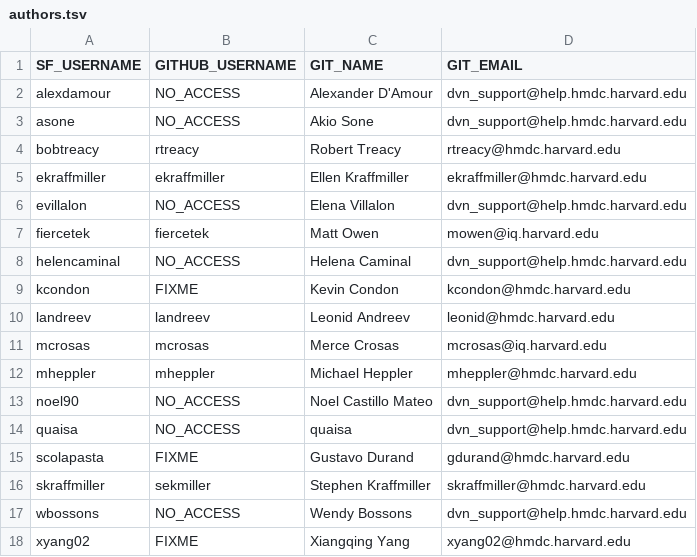
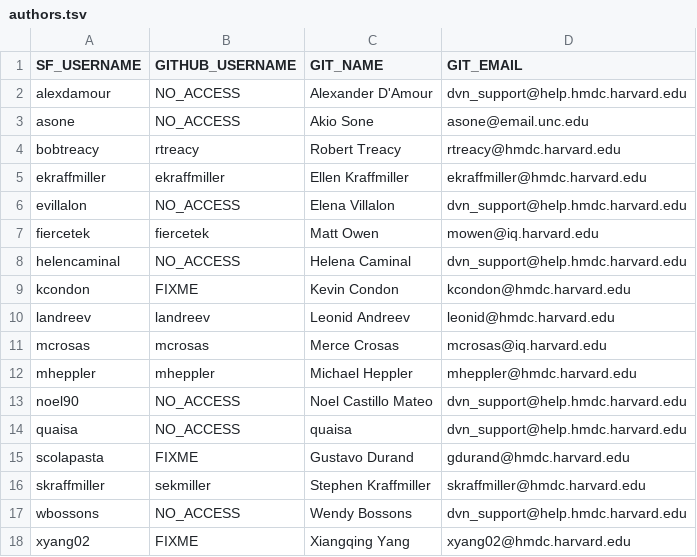
Before and after one commit to dvn/dvn-sourceforge2github, a TSV file: authors.tsv, drawn as a sheet.

Commit message:
akio let me know which email to use

```diff
--- a/authors.tsv
+++ b/authors.tsv
@@ -2,3 +2,3 @@ SF_USERNAME	GITHUB_USERNAME	GIT_NAME	GIT_EMAIL
 alexdamour	NO_ACCESS	Alexander D'Amour	dvn_support@help.hmdc.harvard.edu
-asone	NO_ACCESS	Akio Sone	dvn_support@help.hmdc.harvard.edu
+asone	NO_ACCESS	Akio Sone	asone@email.unc.edu
 bobtreacy	rtreacy	Robert Treacy	rtreacy@hmdc.harvard.edu
```
